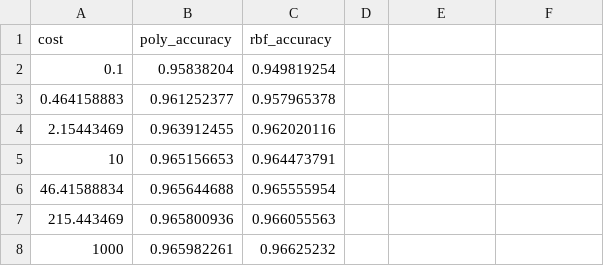
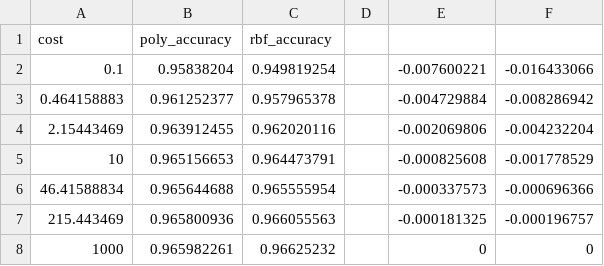
Before and after one commit to DxnielBxrrett/Cu-SX-Fault-Identification, a CSV file: process_model/generated_data_take_one_month_model/training/Noisy/Results/svm_cv_accuracies.csv, drawn as a sheet; the diff names each change by its address in the sheet, - before the commit and + after, or states it on an @@ line.

Commit message:
Generated 1 month figures

```diff
--- a/process_model/generated_data_take_one_month_model/training/Noisy/Results/svm_cv_accuracies.csv
+++ b/process_model/generated_data_take_one_month_model/training/Noisy/Results/svm_cv_accuracies.csv
-E2: (empty)
+E2: -0.007600221
-F2: (empty)
+F2: -0.016433066
-E3: (empty)
+E3: -0.004729884
-F3: (empty)
+F3: -0.008286942
-E4: (empty)
+E4: -0.002069806
-F4: (empty)
+F4: -0.004232204
-E5: (empty)
+E5: -0.000825608
-F5: (empty)
+F5: -0.001778529
-E6: (empty)
+E6: -0.000337573
-F6: (empty)
+F6: -0.000696366
-E7: (empty)
+E7: -0.000181325
-F7: (empty)
+F7: -0.000196757
-E8: (empty)
+E8: 0
-F8: (empty)
+F8: 0
```
Also changed, not shown: process_model/generated_data_take_one_month_model/training/Noisy/Results/LDA_2comp_and_kNN_accuracies.csv, process_model/generated_data_take_one_month_model/training/Noisy/Results/LDA_4comp_and_kNN_accuracies.csv, 44 other files.
